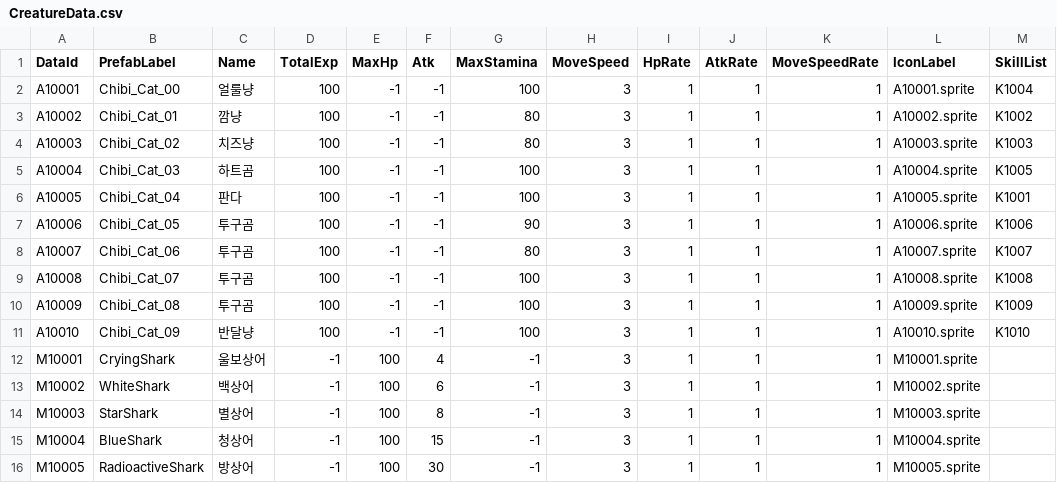
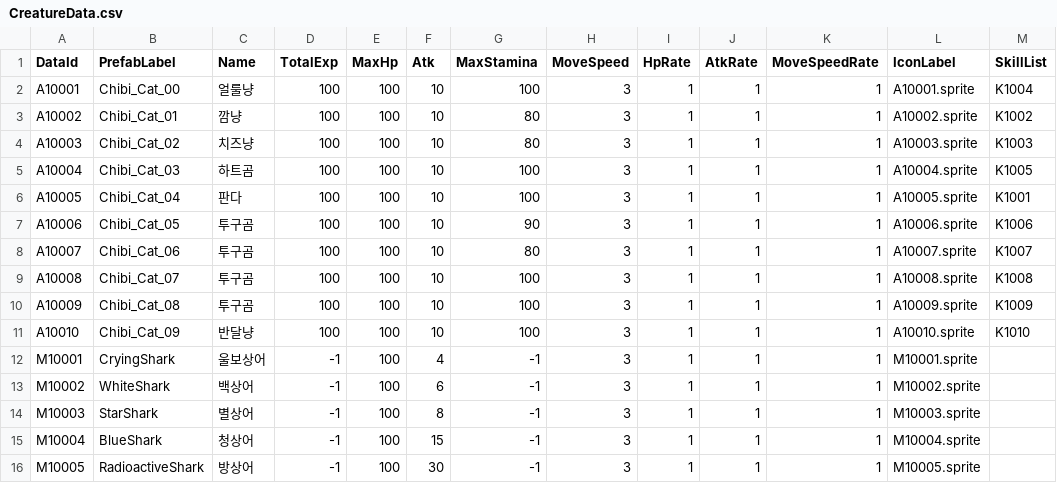
Before and after one commit to tmddbs134679/DalgomMeowMeow, a CSV file: Assets/@Resources/Data/Excel/CreatureData.csv, drawn as a sheet; only a part is shown; the diff names each change by its address in the sheet, - before the commit and + after, or states it on an @@ line.

```diff
--- a/Assets/@Resources/Data/Excel/CreatureData.csv
+++ b/Assets/@Resources/Data/Excel/CreatureData.csv
-E2:E11 (MaxHp): -1
+E2:E11 (MaxHp): 100
-F2:F11 (Atk): -1
+F2:F11 (Atk): 10
```
Also changed, not shown: 12 other files.
